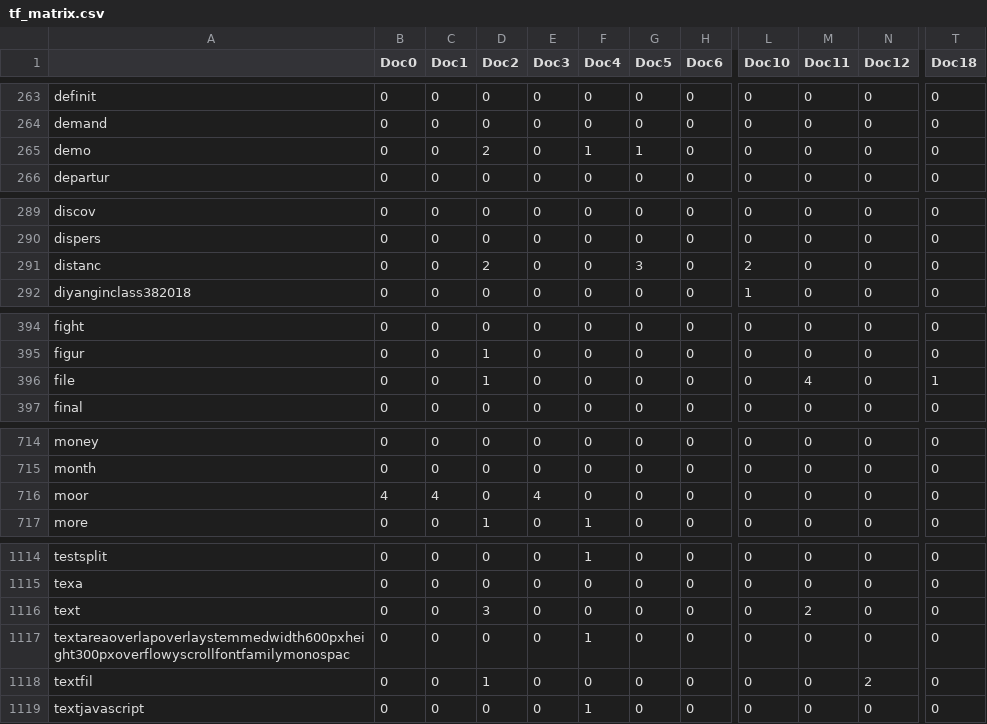
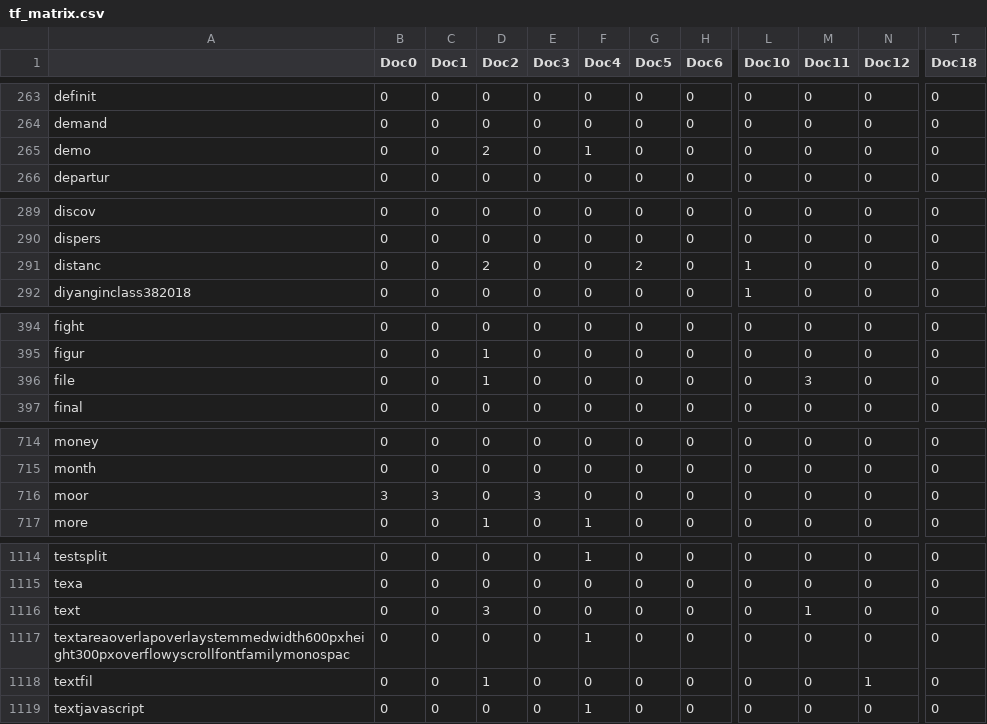
Before and after one commit to smitheric95/Web-Crawler, a CSV file: tf_matrix.csv, drawn as a sheet; only a part is shown, gaps mark what is left out; the diff covers the shown part only; the diff names each change by its address in the sheet, - before the commit and + after, or states it on an @@ line.

```diff
--- a/tf_matrix.csv
+++ b/tf_matrix.csv
-G265 (Doc5): 1
+G265 (Doc5): 0
-G291 (Doc5): 3
+G291 (Doc5): 2
-L291 (Doc10): 2
+L291 (Doc10): 1
-M396 (Doc11): 4
+M396 (Doc11): 3
-T396 (Doc18): 1
+T396 (Doc18): 0
-B716 (Doc0): 4
+B716 (Doc0): 3
-C716 (Doc1): 4
+C716 (Doc1): 3
-E716 (Doc3): 4
+E716 (Doc3): 3
-M1116 (Doc11): 2
+M1116 (Doc11): 1
-N1118 (Doc12): 2
+N1118 (Doc12): 1
```
Also changed, not shown: 37 edited cells elsewhere in this file, 4 other files.
